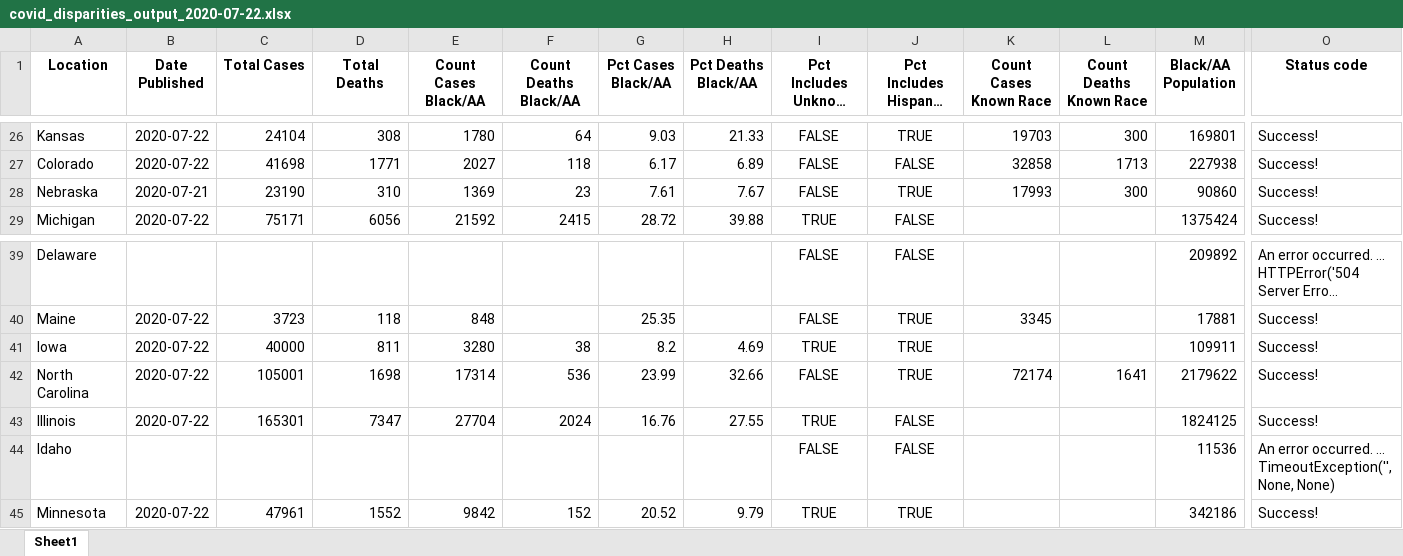
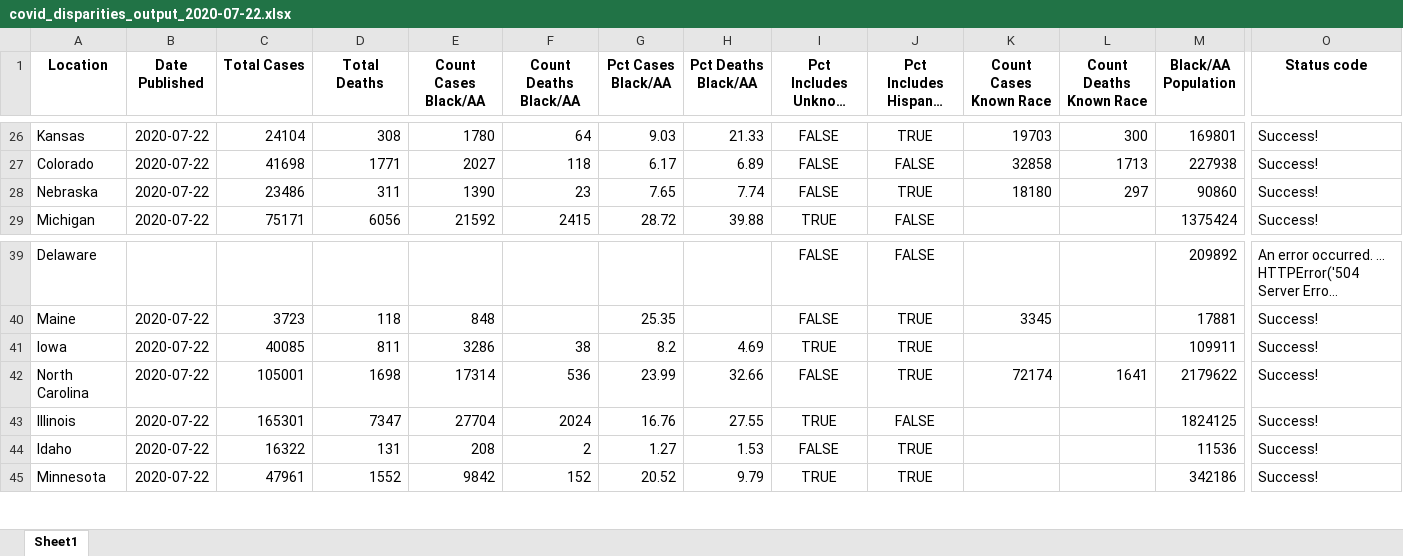
Before and after one commit to d4bl/COVID19_tracker_data_extraction, an Excel workbook: workflow/python/output/xlsx/covid_disparities_output_2020-07-22.xlsx, sheet Sheet1, drawn as a sheet; only a part is shown, gaps mark what is left out; long unchanged cells end in …; values as stored, in another font and other column widths than the file's, no borders; the diff names each change by its address in the sheet, - before the commit and + after, or states it on an @@ line.

```diff
--- a/workflow/python/output/xlsx/covid_disparities_output_2020-07-22.xlsx (sheet Sheet1)
+++ b/workflow/python/output/xlsx/covid_disparities_output_2020-07-22.xlsx (sheet Sheet1)
-B28 (Date Published): 2020-07-21
+B28 (Date Published): 2020-07-22
-C28 (Total Cases): 23190
+C28 (Total Cases): 23486
-D28 (Total Deaths): 310
+D28 (Total Deaths): 311
-E28 (Count Cases Black/AA): 1369
+E28 (Count Cases Black/AA): 1390
-G28 (Pct Cases Black/AA): 7.61
+G28 (Pct Cases Black/AA): 7.65
-H28 (Pct Deaths Black/AA): 7.67
+H28 (Pct Deaths Black/AA): 7.74
-K28 (Count Cases Known Race): 17993
+K28 (Count Cases Known Race): 18180
-L28 (Count Deaths Known Race): 300
+L28 (Count Deaths Known Race): 297
-C41 (Total Cases): 40000
+C41 (Total Cases): 40085
-E41 (Count Cases Black/AA): 3280
+E41 (Count Cases Black/AA): 3286
-B44 (Date Published): (empty)
+B44 (Date Published): 2020-07-22
-C44 (Total Cases): (empty)
+C44 (Total Cases): 16322
-D44 (Total Deaths): (empty)
+D44 (Total Deaths): 131
-E44 (Count Cases Black/AA): (empty)
+E44 (Count Cases Black/AA): 208
-F44 (Count Deaths Black/AA): (empty)
+F44 (Count Deaths Black/AA): 2
-G44 (Pct Cases Black/AA): (empty)
+G44 (Pct Cases Black/AA): 1.27
-H44 (Pct Deaths Black/AA): (empty)
+H44 (Pct Deaths Black/AA): 1.53
-J44 (Pct Includes Hispanic Black): FALSE
+J44 (Pct Includes Hispanic Black): TRUE
-O44 (Status code): An error occurred. ... TimeoutException('', None, None)
+O44 (Status code): Success!
```
Also changed, not shown: 1 other file.
